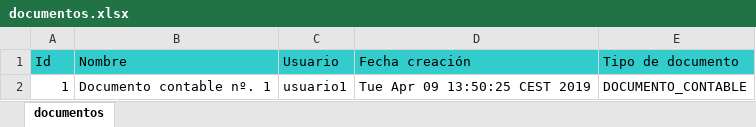
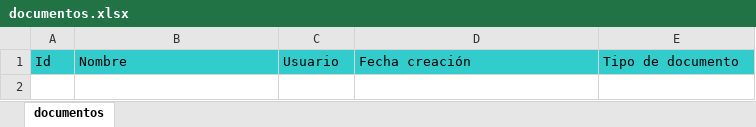
Before and after one commit to GlPrieto/eadmin2019, an Excel workbook: documentos.xlsx, sheet documentos, drawn as a sheet; values as stored, in another font and other column widths than the file's, no borders; the diff names each change by its address in the sheet, - before the commit and + after, or states it on an @@ line.

```diff
--- a/documentos.xlsx (sheet documentos)
+++ b/documentos.xlsx (sheet documentos)
-row 2: 1 | Documento contable nº. 1 | usuario1 | Tue Apr 09 13:50:25 CEST 2019 | DOCUMENTO_CONTABLE
```
Also changed, not shown: 39 other files.
